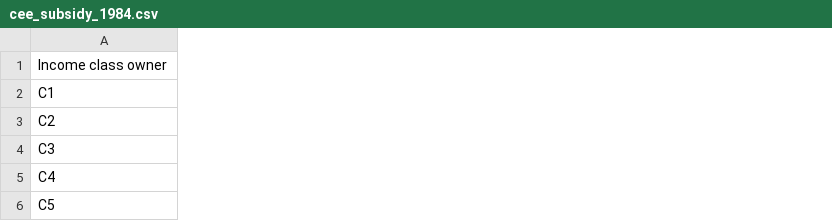
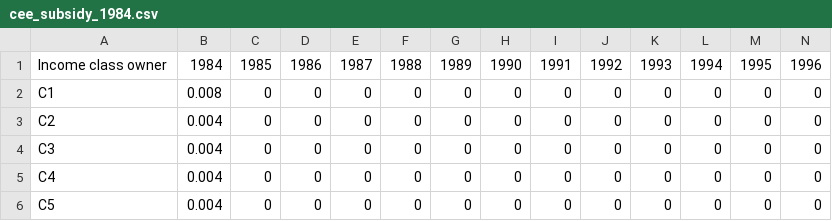
Before and after one commit to CIRED/Res-IRF, a CSV file: project/input/backtesting/cee_subsidy_1984.csv, drawn as a sheet; only a part is shown; the diff covers the shown part only; the diff names each change by its address in the sheet, - before the commit and + after, or states it on an @@ line.

```diff
--- a/project/input/backtesting/cee_subsidy_1984.csv
+++ b/project/input/backtesting/cee_subsidy_1984.csv
+column B, rows 1-6: 1984 | 0.008 | 0.004 | 0.004 | 0.004 | 0.004
+column C, rows 1-6: 1985 | 0 | 0 | 0 | 0 | 0
+column D, rows 1-6: 1986 | 0 | 0 | 0 | 0 | 0
+column E, rows 1-6: 1987 | 0 | 0 | 0 | 0 | 0
+column F, rows 1-6: 1988 | 0 | 0 | 0 | 0 | 0
+column G, rows 1-6: 1989 | 0 | 0 | 0 | 0 | 0
+column H, rows 1-6: 1990 | 0 | 0 | 0 | 0 | 0
+column I, rows 1-6: 1991 | 0 | 0 | 0 | 0 | 0
+column J, rows 1-6: 1992 | 0 | 0 | 0 | 0 | 0
+column K, rows 1-6: 1993 | 0 | 0 | 0 | 0 | 0
+column L, rows 1-6: 1994 | 0 | 0 | 0 | 0 | 0
+column M, rows 1-6: 1995 | 0 | 0 | 0 | 0 | 0
+column N, rows 1-6: 1996 | 0 | 0 | 0 | 0 | 0
```
Also changed, not shown: 15 added columns elsewhere in this file, project/input/backtesting/cost_renovation_1984.csv, project/input/backtesting/renovation_rate_ini_1984.csv, 7 other files.
